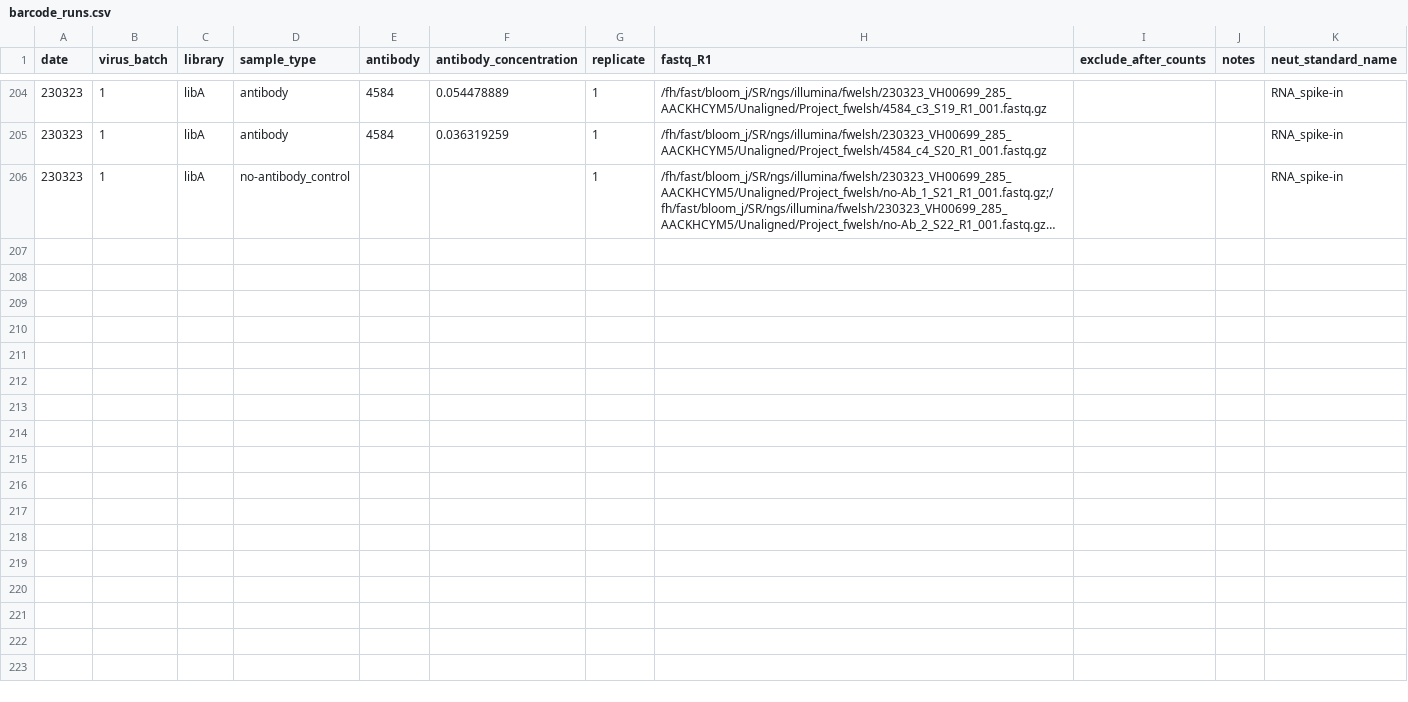
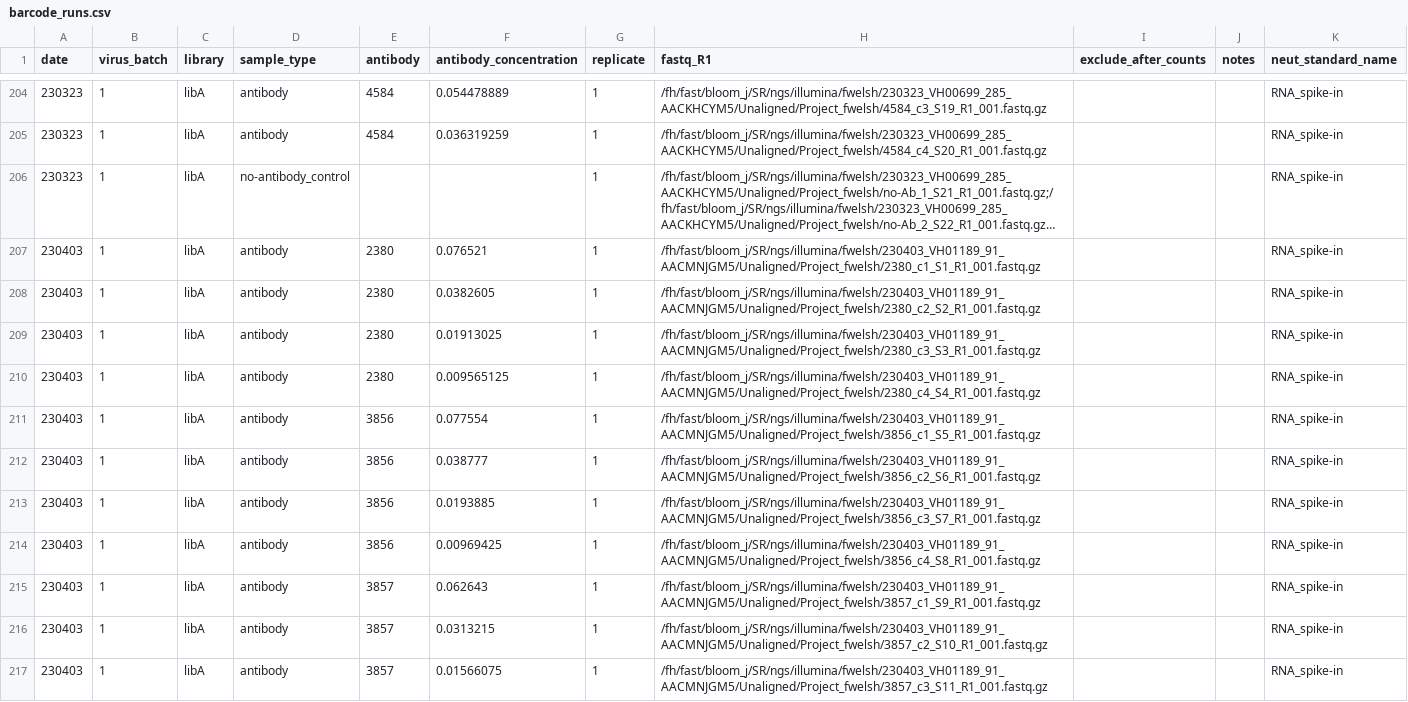
Before and after one commit to sorsinelli/flu_h3_hk19_dms_ic50, a CSV file: data/barcode_runs.csv, drawn as a sheet; only a part is shown, gaps mark what is left out; long unchanged cells end in …; the diff covers the shown part only; the diff names each change by its address in the sheet, - before the commit and + after, or states it on an @@ line.

```diff
--- a/data/barcode_runs.csv
+++ b/data/barcode_runs.csv
+row 207: 230403 | 1 | libA | antibody | 2380 | 0.076521 | 1 | /fh/fast/bloom_j/SR/ngs/illumina/fwelsh/230403_VH01189_91_AACMNJGM5/Unaligned/Project_fwelsh/2380_c1_S1_R1_001.fastq.gz |  |  | RNA_spike-in
+row 208: 230403 | 1 | libA | antibody | 2380 | 0.0382605 | 1 | /fh/fast/bloom_j/SR/ngs/illumina/fwelsh/230403_VH01189_91_AACMNJGM5/Unaligned/Project_fwelsh/2380_c2_S2_R1_001.fastq.gz |  |  | RNA_spike-in
+row 209: 230403 | 1 | libA | antibody | 2380 | 0.01913025 | 1 | /fh/fast/bloom_j/SR/ngs/illumina/fwelsh/230403_VH01189_91_AACMNJGM5/Unaligned/Project_fwelsh/2380_c3_S3_R1_001.fastq.gz |  |  | RNA_spike-in
+row 210: 230403 | 1 | libA | antibody | 2380 | 0.009565125 | 1 | /fh/fast/bloom_j/SR/ngs/illumina/fwelsh/230403_VH01189_91_AACMNJGM5/Unaligned/Project_fwelsh/2380_c4_S4_R1_001.fastq.gz |  |  | RNA_spike-in
+row 211: 230403 | 1 | libA | antibody | 3856 | 0.077554 | 1 | /fh/fast/bloom_j/SR/ngs/illumina/fwelsh/230403_VH01189_91_AACMNJGM5/Unaligned/Project_fwelsh/3856_c1_S5_R1_001.fastq.gz |  |  | RNA_spike-in
+row 212: 230403 | 1 | libA | antibody | 3856 | 0.038777 | 1 | /fh/fast/bloom_j/SR/ngs/illumina/fwelsh/230403_VH01189_91_AACMNJGM5/Unaligned/Project_fwelsh/3856_c2_S6_R1_001.fastq.gz |  |  | RNA_spike-in
+row 213: 230403 | 1 | libA | antibody | 3856 | 0.0193885 | 1 | /fh/fast/bloom_j/SR/ngs/illumina/fwelsh/230403_VH01189_91_AACMNJGM5/Unaligned/Project_fwelsh/3856_c3_S7_R1_001.fastq.gz |  |  | RNA_spike-in
+row 214: 230403 | 1 | libA | antibody | 3856 | 0.00969425 | 1 | /fh/fast/bloom_j/SR/ngs/illumina/fwelsh/230403_VH01189_91_AACMNJGM5/Unaligned/Project_fwelsh/3856_c4_S8_R1_001.fastq.gz |  |  | RNA_spike-in
+row 215: 230403 | 1 | libA | antibody | 3857 | 0.062643 | 1 | /fh/fast/bloom_j/SR/ngs/illumina/fwelsh/230403_VH01189_91_AACMNJGM5/Unaligned/Project_fwelsh/3857_c1_S9_R1_001.fastq.gz |  |  | RNA_spike-in
+row 216: 230403 | 1 | libA | antibody | 3857 | 0.0313215 | 1 | /fh/fast/bloom_j/SR/ngs/illumina/fwelsh/230403_VH01189_91_AACMNJGM5/Unaligned/Project_fwelsh/3857_c2_S10_R1_001.fastq.gz |  |  | RNA_spike-in
+row 217: 230403 | 1 | libA | antibody | 3857 | 0.01566075 | 1 | /fh/fast/bloom_j/SR/ngs/illumina/fwelsh/230403_VH01189_91_AACMNJGM5/Unaligned/Project_fwelsh/3857_c3_S11_R1_001.fastq.gz |  |  | RNA_spike-in
```
Also changed, not shown: 10 added rows elsewhere in this file, 1 other file.
